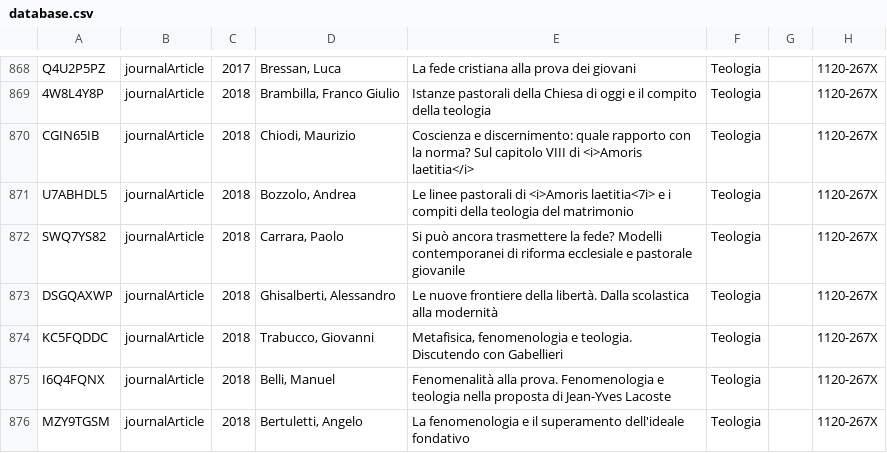
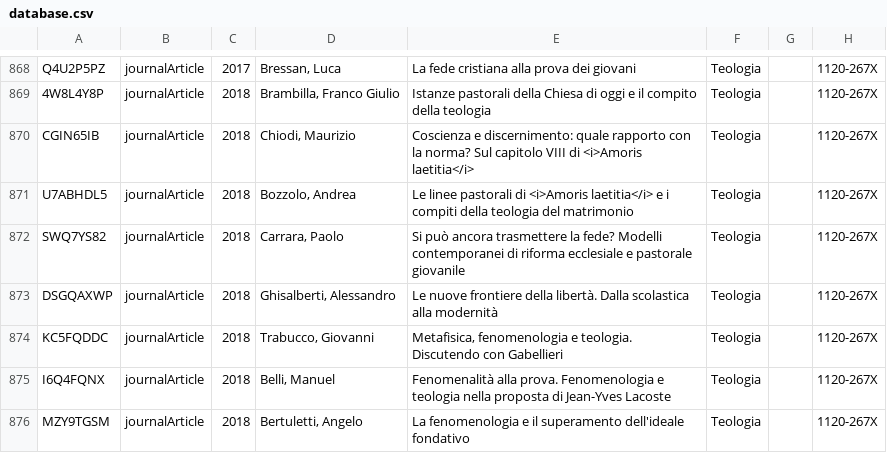
Before and after one commit to invern/database-teologia, a CSV file: database.csv, drawn as a sheet; only a part is shown, gaps mark what is left out; the diff names each change by its address in the sheet, - before the commit and + after, or states it on an @@ line.

Commit message:
Add files via upload

```diff
--- a/database.csv
+++ b/database.csv
-E871: …di <i>Amoris laetitia<7i> e i…
+E871: …di <i>Amoris laetitia</i> e i…
```
